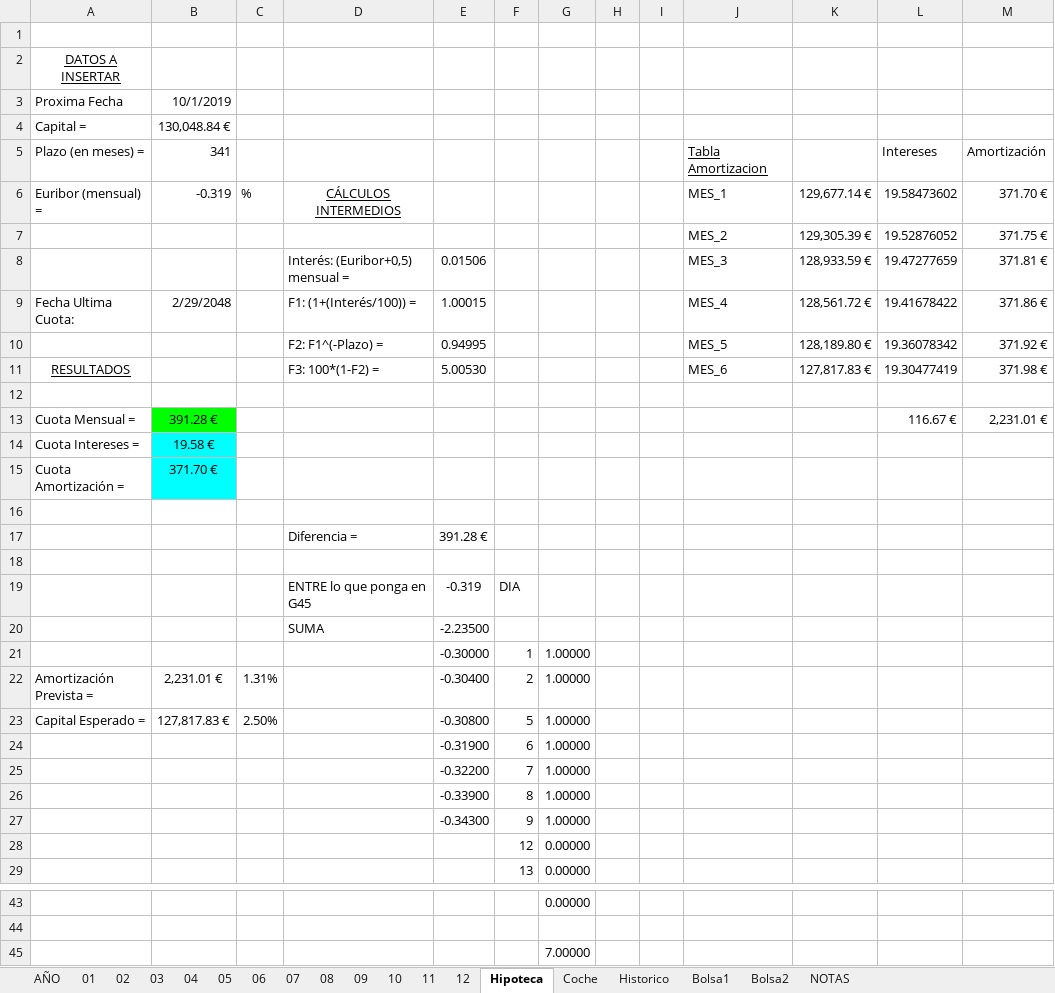
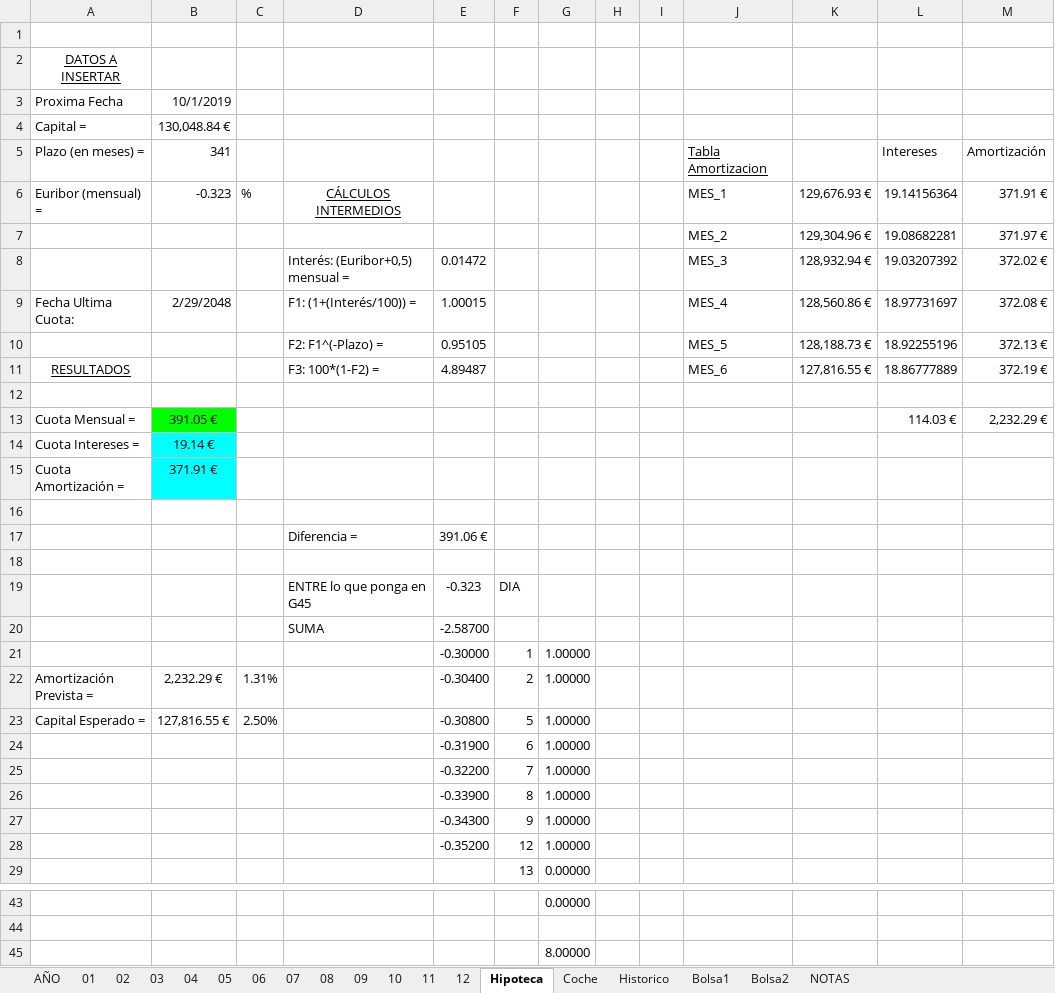
Before and after one commit to mrojassuarez/MRS_Manager, an Excel workbook: 2019/2019.xlsx, sheet Hipoteca, drawn as a sheet; only a part is shown, gaps mark what is left out; values as stored, in another font and other column widths than the file's, no borders; removed rows and columns are numbered as before the commit, all else as after; the diff names each change by its address in the sheet, - before the commit and + after, or states it on an @@ line.

```diff
--- a/2019/2019.xlsx (sheet Hipoteca)
+++ b/2019/2019.xlsx (sheet Hipoteca)
-B6: -0.319
+B6: -0.323
-K6: 129,677.14 €
+K6: 129,676.93 €
-L6: 19.58473602
+L6: 19.14156364
-M6: 371.70 €
+M6: 371.91 €
-row 7:  |  |  |  |  |  |  |  |  | MES_2 | 129,305.39 € | 19.52876052 | 371.75 €
-row 8:  |  |  | Interés: (Euribor+0,5) mensual = | 0.01506 |  |  |  |  | MES_3 | 128,933.59 € | 19.47277659 | 371.81 €
+row 7:  |  |  |  |  |  |  |  |  | MES_2 | 129,304.96 € | 19.08682281 | 371.97 €
+row 8:  |  |  | Interés: (Euribor+0,5) mensual = | 0.01472 |  |  |  |  | MES_3 | 128,932.94 € | 19.03207392 | 372.02 €
-K9: 128,561.72 €
+K9: 128,560.86 €
-L9: 19.41678422
+L9: 18.97731697
-M9: 371.86 €
+M9: 372.08 €
-row 10:  |  |  | F2: F1^(-Plazo) = | 0.94995 |  |  |  |  | MES_5 | 128,189.80 € | 19.36078342 | 371.92 €
+row 10:  |  |  | F2: F1^(-Plazo) = | 0.95105 |  |  |  |  | MES_5 | 128,188.73 € | 18.92255196 | 372.13 €
-E11: 5.00530
+E11: 4.89487
-K11: 127,817.83 €
+K11: 127,816.55 €
-L11: 19.30477419
+L11: 18.86777889
-M11: 371.98 €
+M11: 372.19 €
-row 13: Cuota Mensual = | 391.28 € |  |  |  |  |  |  |  |  |  | 116.67 € | 2,231.01 €
+row 13: Cuota Mensual = | 391.05 € |  |  |  |  |  |  |  |  |  | 114.03 € | 2,232.29 €
-B14: 19.58 €
+B14: 19.14 €
-B15: 371.70 €
+B15: 371.91 €
-E17: 391.28 €
+E17: 391.06 €
-E19: -0.319
+E19: -0.323
-E20: -2.23500
+E20: -2.58700
-B22: 2,231.01 €
+B22: 2,232.29 €
-B23: 127,817.83 €
+B23: 127,816.55 €
-row 28:  |  |  |  |  | 12 | 0.00000
+row 28:  |  |  |  | -0.35200 | 12 | 1.00000
-G45: 7.00000
+G45: 8.00000
```
Also changed, not shown: sheet AÑO, sheet 08, sheet Bolsa1, sheet Historico, sheet 09, Redmine_Manager.xlsx, 1 other file.
